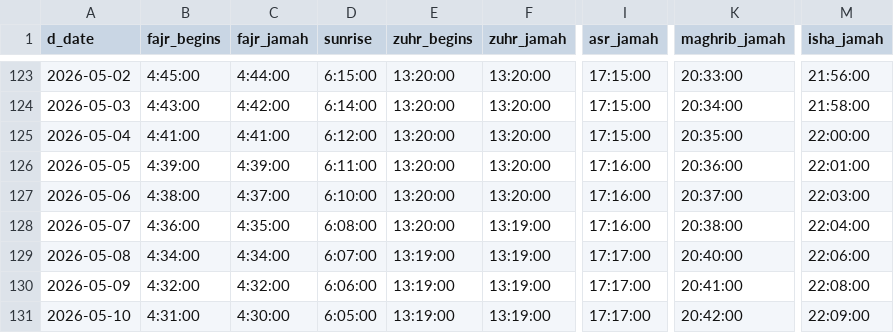
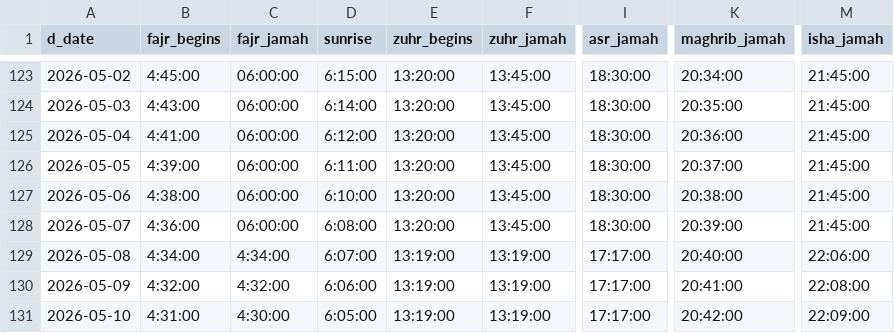
Before and after one commit to mohammedAli056/MOAW-Website, a CSV file: prayer-times.csv, drawn as a sheet; only a part is shown, gaps mark what is left out; the diff covers the shown part only; the diff names each change by its address in the sheet, - before the commit and + after, or states it on an @@ line.

Commit message:
Added python script to adjust prayer time csv

```diff
--- a/prayer-times.csv
+++ b/prayer-times.csv
-C123 (fajr_jamah): 4:44:00
+C123 (fajr_jamah): 06:00:00
-F123:F127 (zuhr_jamah): 13:20:00
+F123:F127 (zuhr_jamah): 13:45:00
-I123:I125 (asr_jamah): 17:15:00
+I123:I125 (asr_jamah): 18:30:00
-K123 (maghrib_jamah): 20:33:00
+K123 (maghrib_jamah): 20:34:00
-M123 (isha_jamah): 21:56:00
+M123 (isha_jamah): 21:45:00
-C124 (fajr_jamah): 4:42:00
+C124 (fajr_jamah): 06:00:00
-K124 (maghrib_jamah): 20:34:00
+K124 (maghrib_jamah): 20:35:00
-M124 (isha_jamah): 21:58:00
+M124 (isha_jamah): 21:45:00
-C125 (fajr_jamah): 4:41:00
+C125 (fajr_jamah): 06:00:00
-K125 (maghrib_jamah): 20:35:00
+K125 (maghrib_jamah): 20:36:00
-M125 (isha_jamah): 22:00:00
+M125 (isha_jamah): 21:45:00
-C126 (fajr_jamah): 4:39:00
+C126 (fajr_jamah): 06:00:00
-I126:I128 (asr_jamah): 17:16:00
+I126:I128 (asr_jamah): 18:30:00
-K126 (maghrib_jamah): 20:36:00
+K126 (maghrib_jamah): 20:37:00
-M126 (isha_jamah): 22:01:00
+M126 (isha_jamah): 21:45:00
-C127 (fajr_jamah): 4:37:00
+C127 (fajr_jamah): 06:00:00
-K127 (maghrib_jamah): 20:37:00
+K127 (maghrib_jamah): 20:38:00
-M127 (isha_jamah): 22:03:00
+M127 (isha_jamah): 21:45:00
-C128 (fajr_jamah): 4:35:00
+C128 (fajr_jamah): 06:00:00
-F128 (zuhr_jamah): 13:19:00
+F128 (zuhr_jamah): 13:45:00
-K128 (maghrib_jamah): 20:38:00
+K128 (maghrib_jamah): 20:39:00
-M128 (isha_jamah): 22:04:00
+M128 (isha_jamah): 21:45:00
```
Also changed, not shown: 96 edited cells elsewhere in this file, 2 other files.
